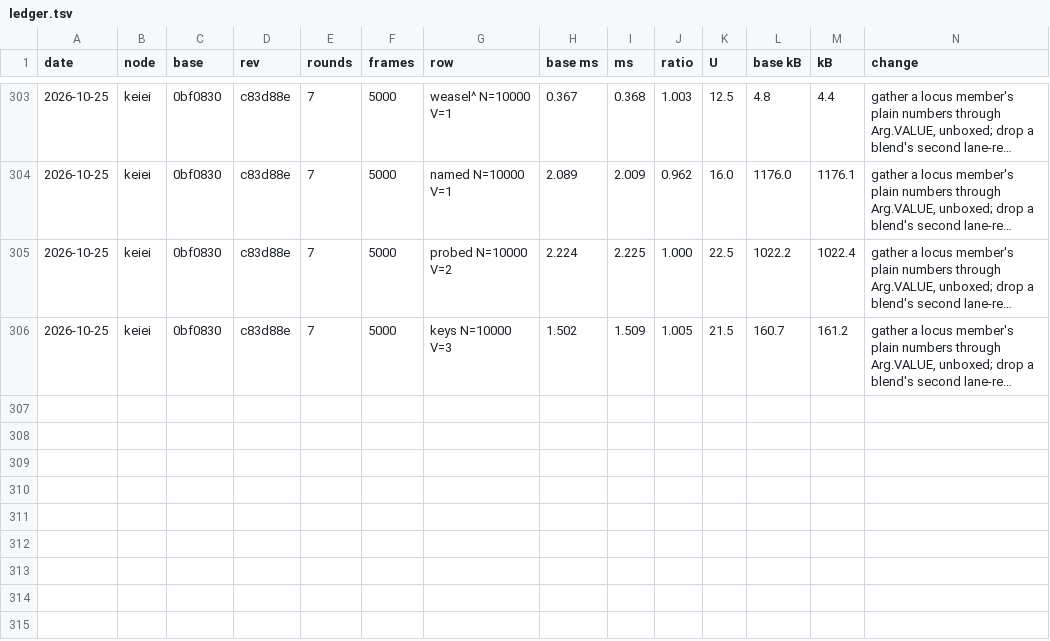
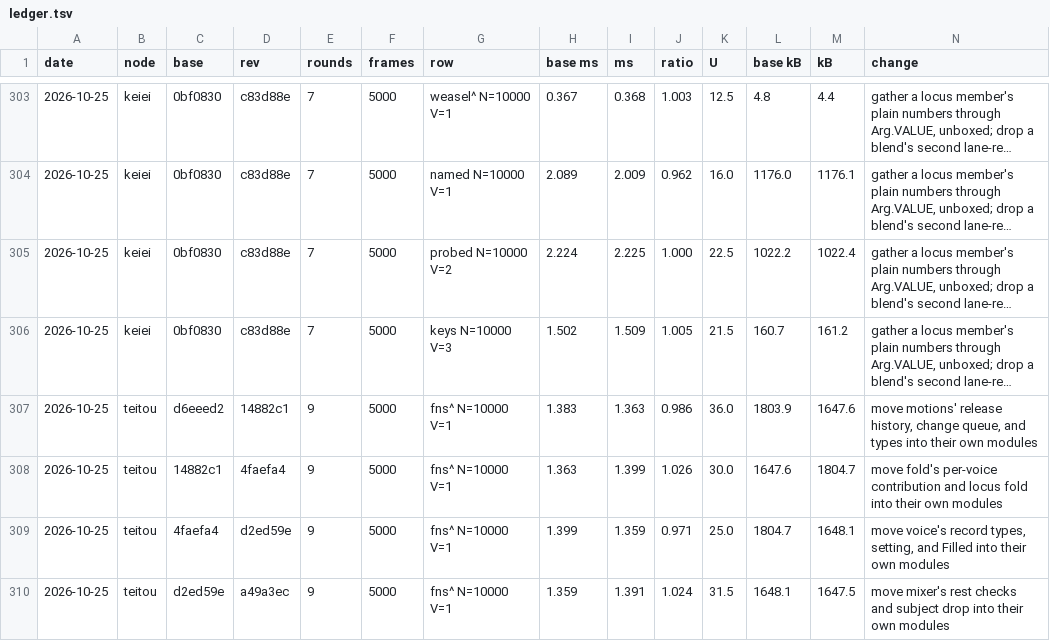
Before and after one commit to orochi235/blits, a TSV file: bench/ledger.tsv, drawn as a sheet; only a part is shown, gaps mark what is left out; long unchanged cells end in …; rows hold the shown columns only; the diff names each change by its address in the sheet, - before the commit and + after, or states it on an @@ line.

```diff
--- a/bench/ledger.tsv
+++ b/bench/ledger.tsv
+row 307: 2026-10-25 | teitou | d6eeed2 | 14882c1 | 9 | 5000 | fns^ N=10000 V=1 | 1.383 | 1.363 | 0.986 | 36.0 | 1803.9 | 1647.6 | move motions' release history, change queue, and types into their own modules
+row 308: 2026-10-25 | teitou | 14882c1 | 4faefa4 | 9 | 5000 | fns^ N=10000 V=1 | 1.363 | 1.399 | 1.026 | 30.0 | 1647.6 | 1804.7 | move fold's per-voice contribution and locus fold into their own modules
+row 309: 2026-10-25 | teitou | 4faefa4 | d2ed59e | 9 | 5000 | fns^ N=10000 V=1 | 1.399 | 1.359 | 0.971 | 25.0 | 1804.7 | 1648.1 | move voice's record types, setting, and Filled into their own modules
+row 310: 2026-10-25 | teitou | d2ed59e | a49a3ec | 9 | 5000 | fns^ N=10000 V=1 | 1.359 | 1.391 | 1.024 | 31.5 | 1648.1 | 1647.5 | move mixer's rest checks and subject drop into their own modules
```
Also changed, not shown: 2 other files.
